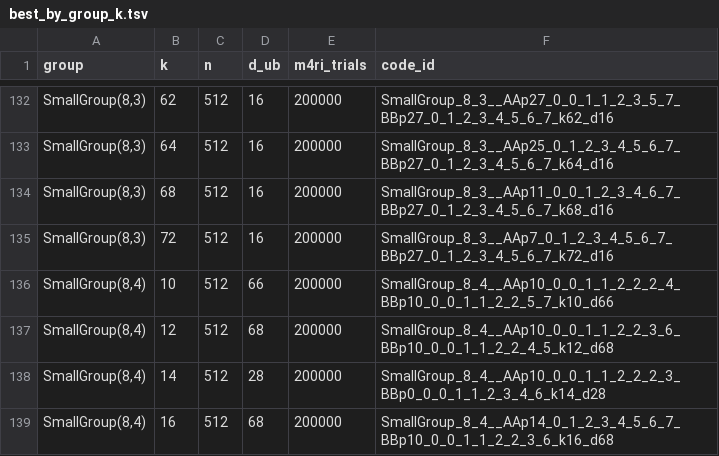
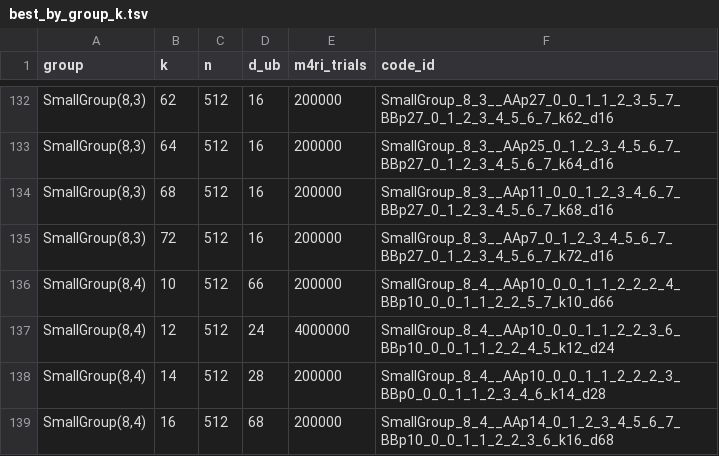
Before and after one commit to aleverrier/qtanner-search, a TSV file: best_codes_844/best_by_group_k.tsv, drawn as a sheet; only a part is shown, gaps mark what is left out.

Commit message:
best_codes: refine SmallGroup_8_4__AAp10_0_0_1_1_2_2_3_6_BBp10_0_0_1_1_2_2_4_5_k12_d68 trials=2000000 (2026-02-05T09:49:34Z)

```diff
--- a/best_codes_844/best_by_group_k.tsv
+++ b/best_codes_844/best_by_group_k.tsv
@@ -136,3 +136,3 @@ SmallGroup(8,3)	72	512	16	200000	SmallGroup_8_3__AAp7_0_1_2_3_4_5_6_7_BBp27_0_1_
 SmallGroup(8,4)	10	512	66	200000	SmallGroup_8_4__AAp10_0_0_1_1_2_2_2_4_BBp10_0_0_1_1_2_2_5_7_k10_d66
-SmallGroup(8,4)	12	512	68	200000	SmallGroup_8_4__AAp10_0_0_1_1_2_2_3_6_BBp10_0_0_1_1_2_2_4_5_k12_d68
+SmallGroup(8,4)	12	512	24	4000000	SmallGroup_8_4__AAp10_0_0_1_1_2_2_3_6_BBp10_0_0_1_1_2_2_4_5_k12_d24
 SmallGroup(8,4)	14	512	28	200000	SmallGroup_8_4__AAp10_0_0_1_1_2_2_2_3_BBp0_0_0_1_1_2_3_4_6_k14_d28
```
Also changed, not shown: best_codes_844/index.tsv, 13 other files.
